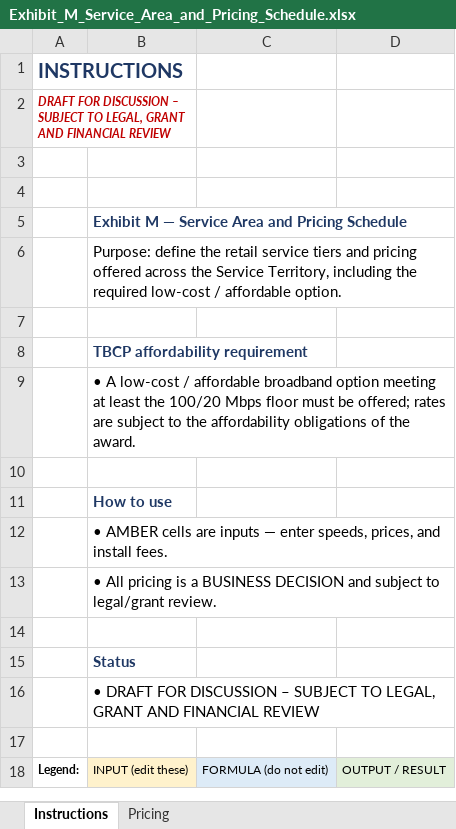
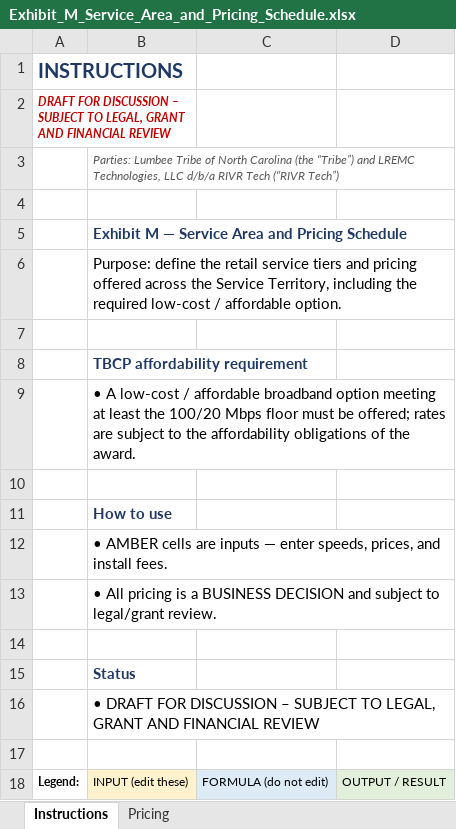
Before and after one commit to dysonjohn2001-sys/claude-skills, an Excel workbook: Lumbee_RIVR_Tech_IRU_Package/03_Operational_Schedules/Exhibit_M_Service_Area_and_Pricing_Schedule.xlsx, sheet Instructions, drawn as a sheet; values as stored, in another font and other column widths than the file's, no borders; the diff names each change by its address in the sheet, - before the commit and + after, or states it on an @@ line.

```diff
--- a/Lumbee_RIVR_Tech_IRU_Package/03_Operational_Schedules/Exhibit_M_Service_Area_and_Pricing_Schedule.xlsx (sheet Instructions)
+++ b/Lumbee_RIVR_Tech_IRU_Package/03_Operational_Schedules/Exhibit_M_Service_Area_and_Pricing_Schedule.xlsx (sheet Instructions)
-B3: (empty)
+B3: Parties: Lumbee Tribe of North Carolina (the “Tribe”) and LREMC Technologies, LLC d/b/a RIVR Tech (“RIVR Tech”)
```
Also changed, not shown: Lumbee_RIVR_Tech_IRU_Package/03_Operational_Schedules/Exhibit_C_Fiber_Allocation_and_Reserved_Capacity.xlsx, Lumbee_RIVR_Tech_IRU_Package/03_Operational_Schedules/Exhibit_D_Construction_Milestones.xlsx, 15 other files.
